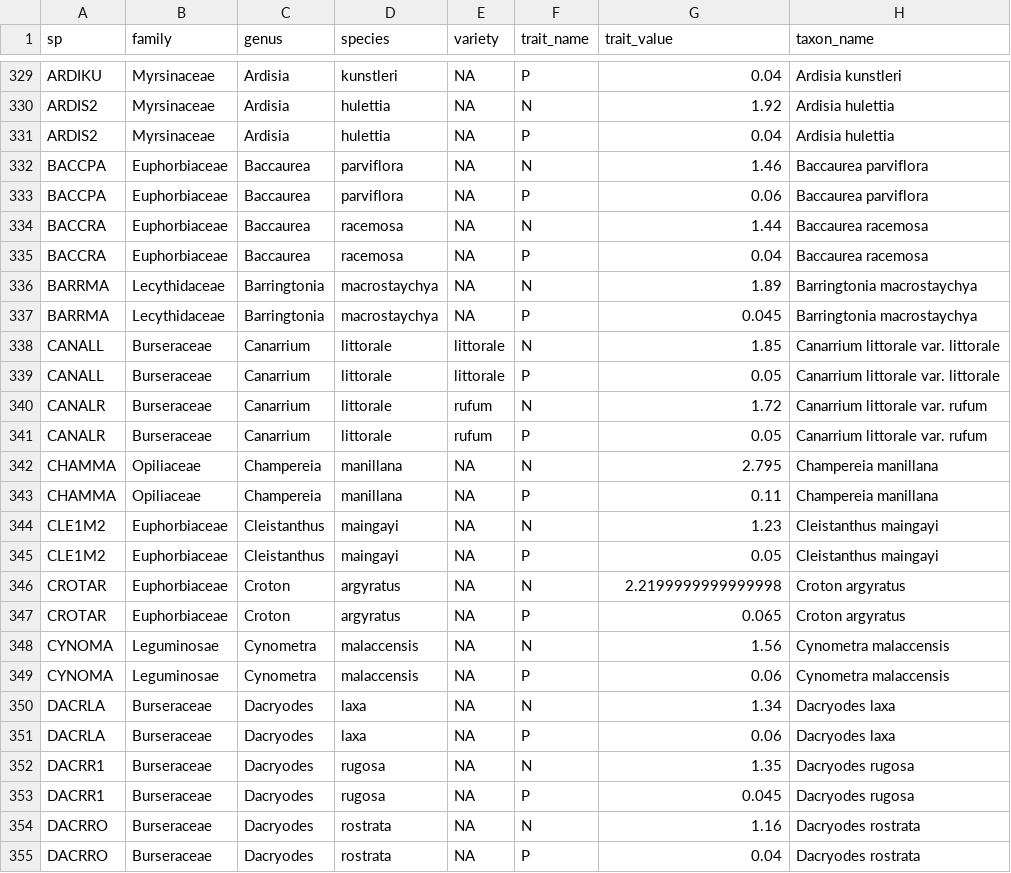
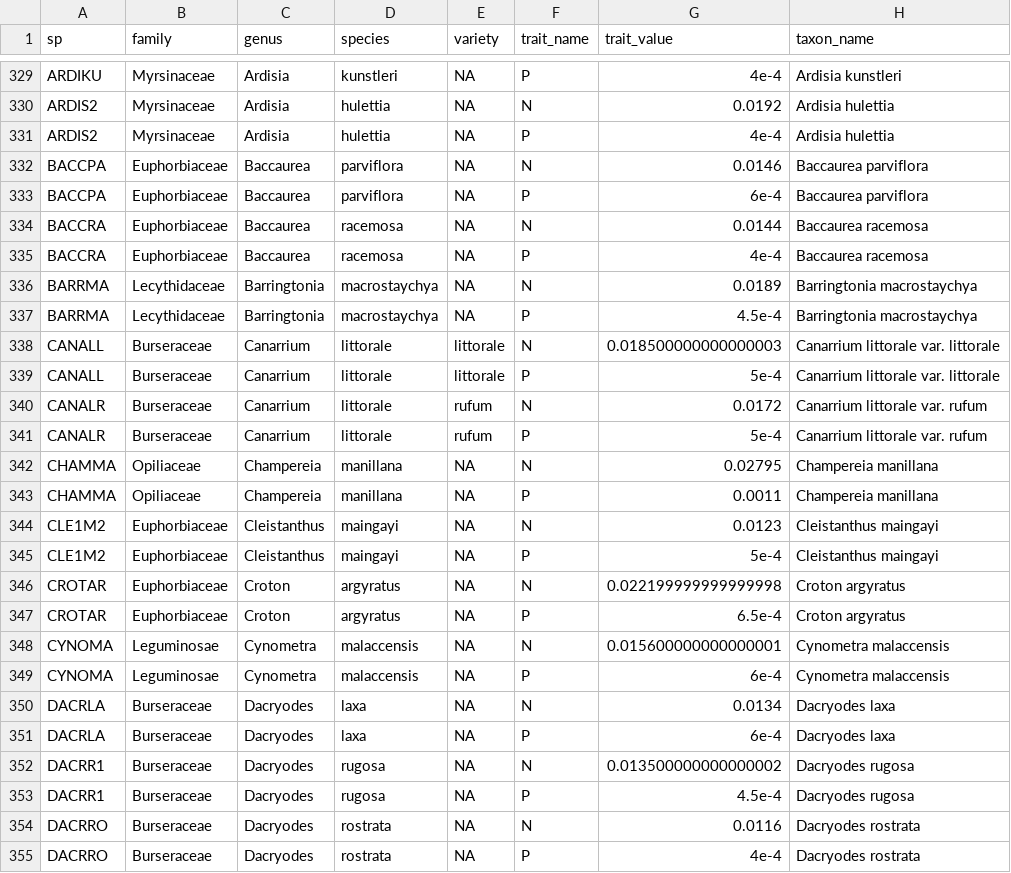
Before and after one commit to hrlai/MYtraits.build, a CSV file: data/Wright_2024_2/data.csv, drawn as a sheet; only a part is shown, gaps mark what is left out; the diff covers the shown part only; the diff names each change by its address in the sheet, - before the commit and + after, or states it on an @@ line.

```diff
--- a/data/Wright_2024_2/data.csv
+++ b/data/Wright_2024_2/data.csv
-G329 (trait_value): 0.04
+G329 (trait_value): 4e-4
-G330 (trait_value): 1.92
+G330 (trait_value): 0.0192
-G331 (trait_value): 0.04
+G331 (trait_value): 4e-4
-G332 (trait_value): 1.46
+G332 (trait_value): 0.0146
-G333 (trait_value): 0.06
+G333 (trait_value): 6e-4
-G334 (trait_value): 1.44
+G334 (trait_value): 0.0144
-G335 (trait_value): 0.04
+G335 (trait_value): 4e-4
-G336 (trait_value): 1.89
+G336 (trait_value): 0.0189
-G337 (trait_value): 0.045
+G337 (trait_value): 4.5e-4
-G338 (trait_value): 1.85
+G338 (trait_value): 0.018500000000000003
-G339 (trait_value): 0.05
+G339 (trait_value): 5e-4
-G340 (trait_value): 1.72
+G340 (trait_value): 0.0172
-G341 (trait_value): 0.05
+G341 (trait_value): 5e-4
-G342 (trait_value): 2.795
+G342 (trait_value): 0.02795
-G343 (trait_value): 0.11
+G343 (trait_value): 0.0011
-G344 (trait_value): 1.23
+G344 (trait_value): 0.0123
-G345 (trait_value): 0.05
+G345 (trait_value): 5e-4
-G346 (trait_value): 2.2199999999999998
+G346 (trait_value): 0.022199999999999998
-G347 (trait_value): 0.065
+G347 (trait_value): 6.5e-4
-G348 (trait_value): 1.56
+G348 (trait_value): 0.015600000000000001
-G349 (trait_value): 0.06
+G349 (trait_value): 6e-4
-G350 (trait_value): 1.34
+G350 (trait_value): 0.0134
-G351 (trait_value): 0.06
+G351 (trait_value): 6e-4
-G352 (trait_value): 1.35
+G352 (trait_value): 0.013500000000000002
-G353 (trait_value): 0.045
+G353 (trait_value): 4.5e-4
-G354 (trait_value): 1.16
+G354 (trait_value): 0.0116
-G355 (trait_value): 0.04
+G355 (trait_value): 4e-4
```
Also changed, not shown: 172 edited cells elsewhere in this file, 1 other file.
